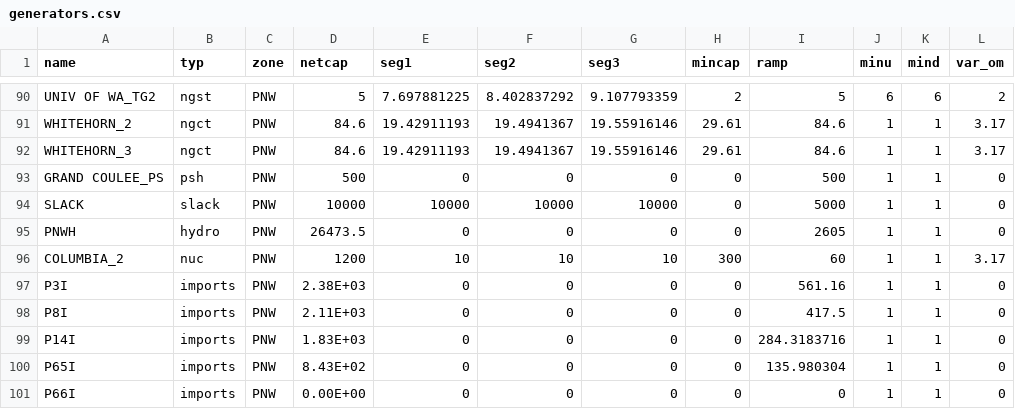
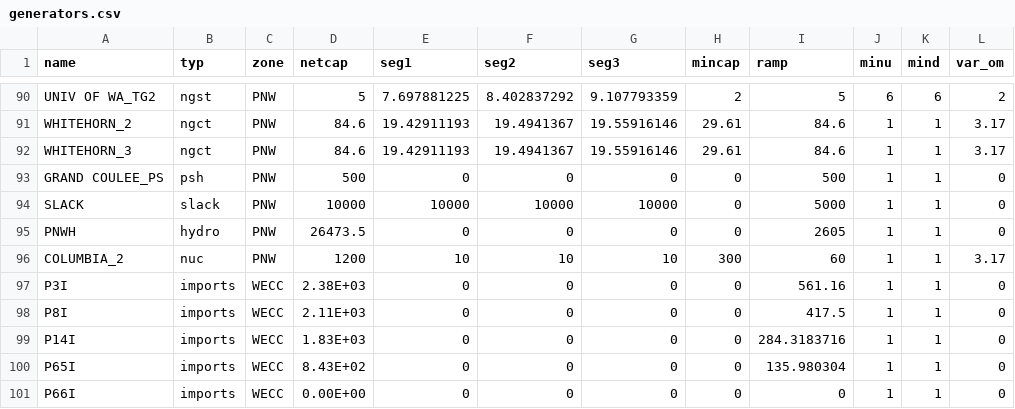
Before and after one commit to S-Denaro/PNW_Dispatch, a CSV file: generators.csv, drawn as a sheet; only a part is shown, gaps mark what is left out; the diff names each change by its address in the sheet, - before the commit and + after, or states it on an @@ line.

```diff
--- a/generators.csv
+++ b/generators.csv
-C97:C101 (zone): PNW
+C97:C101 (zone): WECC
```
Also changed, not shown: 4 other files.
